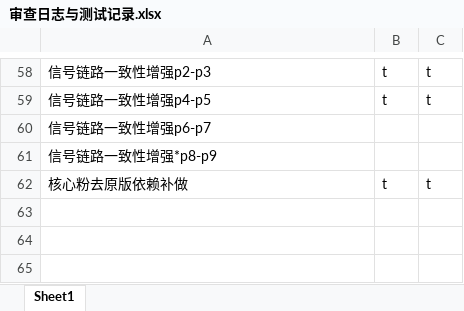
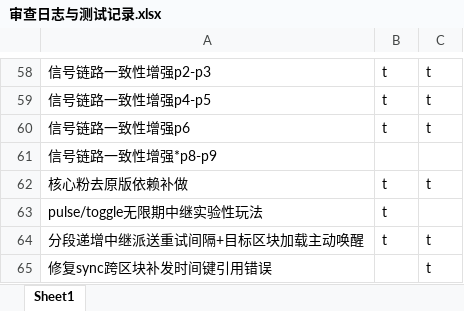
Before and after one commit to makomi-1/redstonelink-makomi, an Excel workbook: docs_dev/审查日志与测试记录.xlsx, sheet Sheet1, drawn as a sheet; only a part is shown, gaps mark what is left out; values as stored, in another font and other column widths than the file's, no borders; removed rows and columns are numbered as before the commit, all else as after; the diff names each change by its address in the sheet, - before the commit and + after, or states it on an @@ line.

Commit message:
## 版本更新至0.8.6alpha - 新增toggle/pulse实验性玩法：无限期中继 - 修改跨区块中继默认配置 - pulse的事件有效期为脉冲期间，回落后进行重算 - 分段递增中继派送重试间隔+目标区块加载主动唤醒 - 修复sync跨区块补发时间键引用错误 - 运行日志统一改为英文避免乱码

```diff
--- a/docs_dev/审查日志与测试记录.xlsx (sheet Sheet1)
+++ b/docs_dev/审查日志与测试记录.xlsx (sheet Sheet1)
-row 60: 信号链路一致性增强p6-p7
+row 60: 信号链路一致性增强p6 | t | t
+row 63: pulse/toggle无限期中继实验性玩法 | t
+row 64: 分段递增中继派送重试间隔+目标区块加载主动唤醒 | t | t
+row 65: 修复sync跨区块补发时间键引用错误 |  | t
```
Also changed, not shown: 47 other files.
